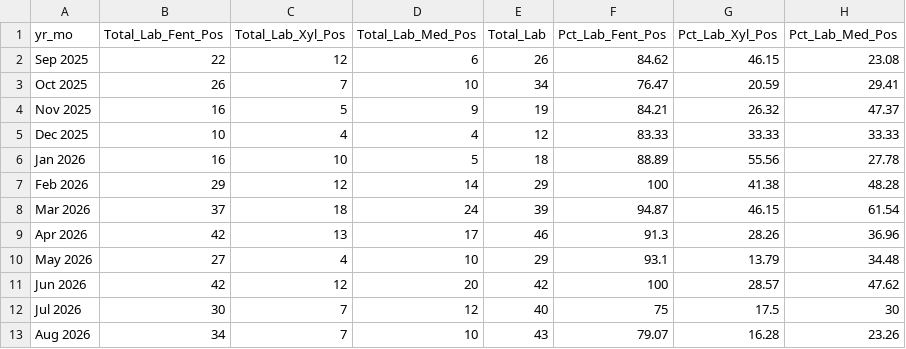
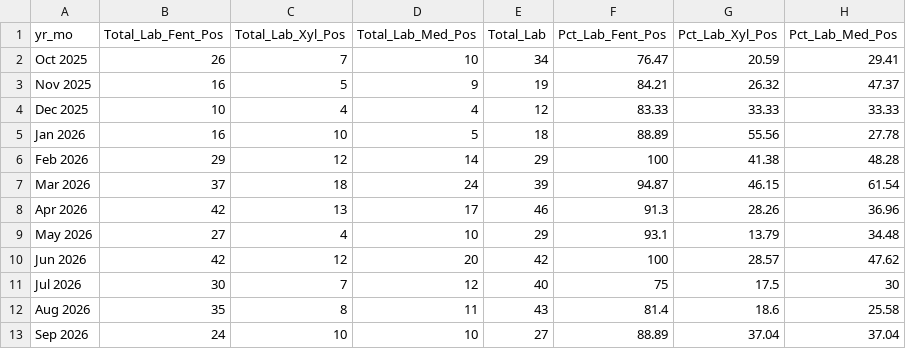
Before and after one commit to nychealth/drugchecking-data, a CSV file: data-tables/data_multipanel_positivity.csv, drawn as a sheet.

Commit message:
Uploading September 2026 data tables

```diff
--- a/data-tables/data_multipanel_positivity.csv
+++ b/data-tables/data_multipanel_positivity.csv
@@ -1,3 +1,2 @@
 "yr_mo","Total_Lab_Fent_Pos","Total_Lab_Xyl_Pos","Total_Lab_Med_Pos","Total_Lab","Pct_Lab_Fent_Pos","Pct_Lab_Xyl_Pos","Pct_Lab_Med_Pos"
-Sep 2025,22,12,6,26,84.62,46.15,23.08
 Oct 2025,26,7,10,34,76.47,20.59,29.41
@@ -12,2 +11,3 @@ Jun 2026,42,12,20,42,100,28.57,47.62
 Jul 2026,30,7,12,40,75,17.5,30
-Aug 2026,34,7,10,43,79.07,16.28,23.26
+Aug 2026,35,8,11,43,81.4,18.6,25.58
+Sep 2026,24,10,10,27,88.89,37.04,37.04
```
Also changed, not shown: 3 other files.
